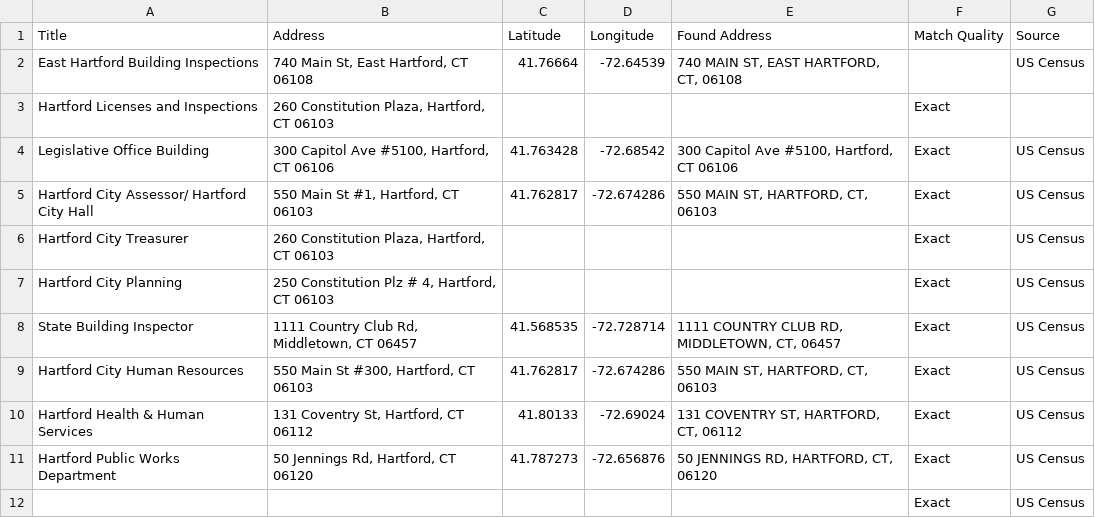
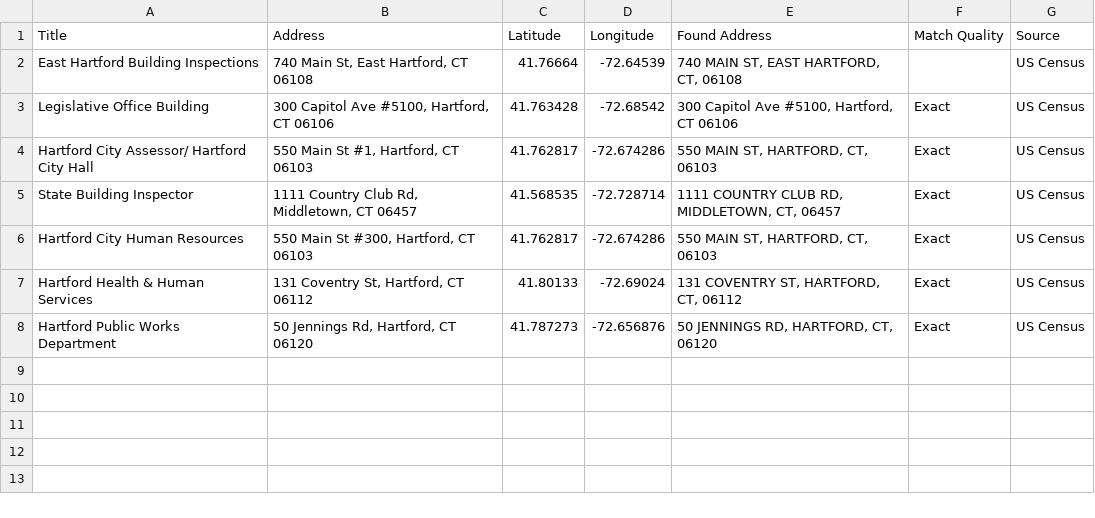
Before and after one commit to DMJanga/leaflet-map-simple, a CSV file: data.csv, drawn as a sheet; the diff names each change by its address in the sheet, - before the commit and + after, or states it on an @@ line.

Commit message:
Update data.csv

```diff
--- a/data.csv
+++ b/data.csv
-row 3: Hartford Licenses and Inspections | 260 Constitution Plaza, Hartford, CT 06103 |  |  |  | Exact
-row 6: Hartford City Treasurer | 260 Constitution Plaza, Hartford, CT 06103 |  |  |  | Exact | US Census
-row 7: Hartford City Planning | 250 Constitution Plz # 4, Hartford, CT 06103 |  |  |  | Exact | US Census
-row 12:  |  |  |  |  | Exact | US Census
```
